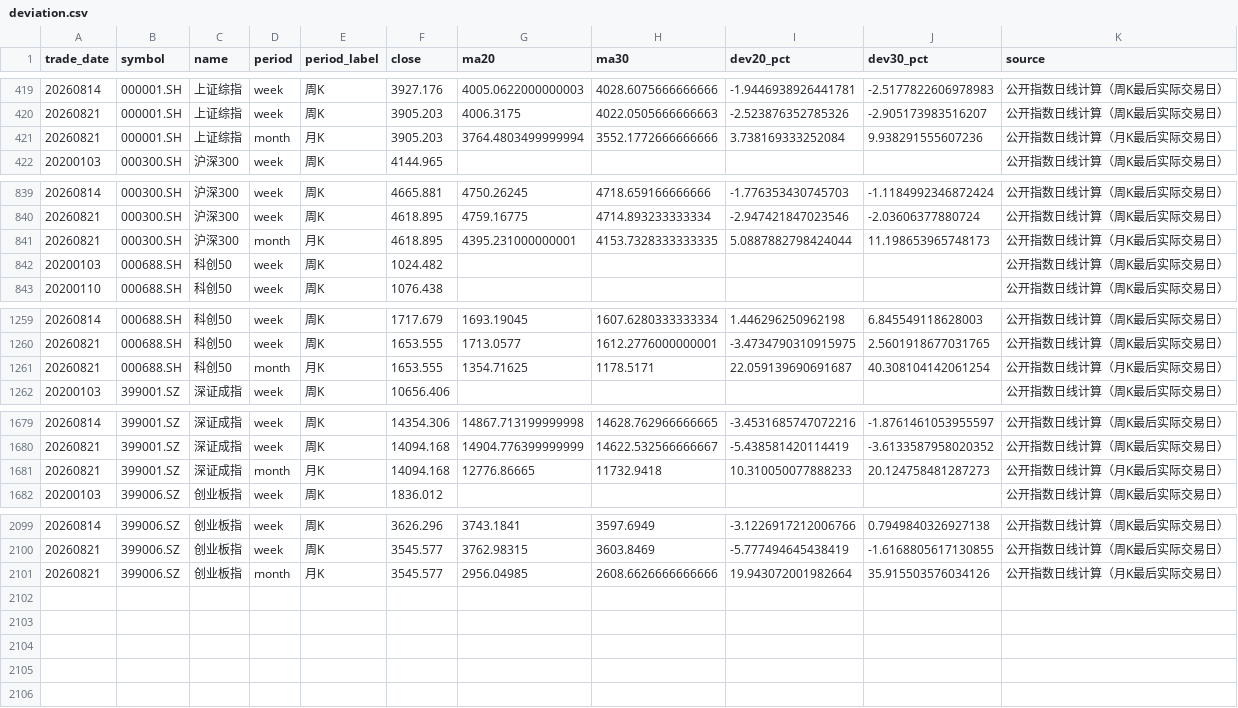
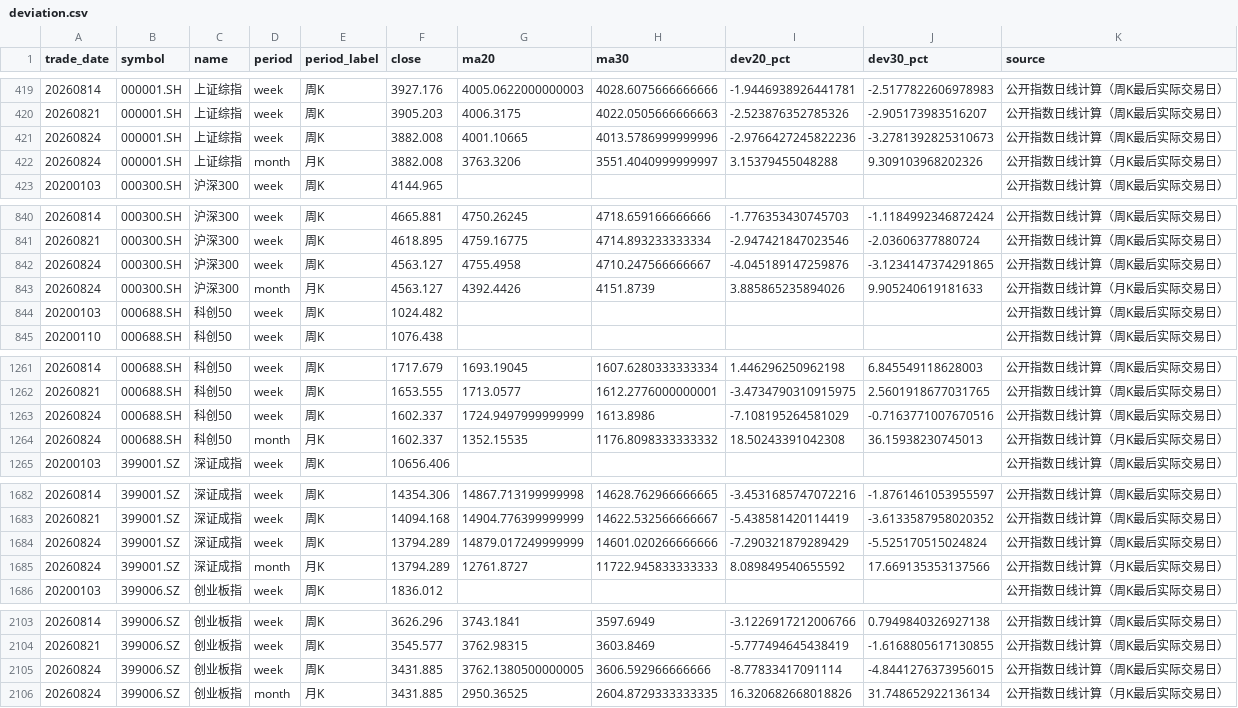
Before and after one commit to vanswei45678-droid/vanswei45678-droid.github.io, a CSV file: data/deviation.csv, drawn as a sheet; only a part is shown, gaps mark what is left out; removed rows and columns are numbered as before the commit, all else as after; the diff names each change by its address in the sheet, - before the commit and + after, or states it on an @@ line.

```diff
--- a/data/deviation.csv
+++ b/data/deviation.csv
-row 421: 20260821 | 000001.SH | 上证综指 | month | 月K | 3905.203 | 3764.4803499999994 | 3552.1772666666666 | 3.738169333252084 | 9.938291555607236 | 公开指数日线计算（月K最后实际交易日）
+row 421: 20260824 | 000001.SH | 上证综指 | week | 周K | 3882.008 | 4001.10665 | 4013.5786999999996 | -2.9766427245822236 | -3.2781392825310673 | 公开指数日线计算（周K最后实际交易日）
+row 422: 20260824 | 000001.SH | 上证综指 | month | 月K | 3882.008 | 3763.3206 | 3551.4040999999997 | 3.15379455048288 | 9.309103968202326 | 公开指数日线计算（月K最后实际交易日）
-row 841: 20260821 | 000300.SH | 沪深300 | month | 月K | 4618.895 | 4395.231000000001 | 4153.7328333333335 | 5.0887882798424044 | 11.198653965748173 | 公开指数日线计算（月K最后实际交易日）
+row 842: 20260824 | 000300.SH | 沪深300 | week | 周K | 4563.127 | 4755.4958 | 4710.247566666667 | -4.045189147259876 | -3.1234147374291865 | 公开指数日线计算（周K最后实际交易日）
+row 843: 20260824 | 000300.SH | 沪深300 | month | 月K | 4563.127 | 4392.4426 | 4151.8739 | 3.885865235894026 | 9.905240619181633 | 公开指数日线计算（月K最后实际交易日）
-row 1261: 20260821 | 000688.SH | 科创50 | month | 月K | 1653.555 | 1354.71625 | 1178.5171 | 22.059139690691687 | 40.308104142061254 | 公开指数日线计算（月K最后实际交易日）
+row 1263: 20260824 | 000688.SH | 科创50 | week | 周K | 1602.337 | 1724.9497999999999 | 1613.8986 | -7.108195264581029 | -0.7163771007670516 | 公开指数日线计算（周K最后实际交易日）
+row 1264: 20260824 | 000688.SH | 科创50 | month | 月K | 1602.337 | 1352.15535 | 1176.8098333333332 | 18.50243391042308 | 36.15938230745013 | 公开指数日线计算（月K最后实际交易日）
-row 1681: 20260821 | 399001.SZ | 深证成指 | month | 月K | 14094.168 | 12776.86665 | 11732.9418 | 10.310050077888233 | 20.124758481287273 | 公开指数日线计算（月K最后实际交易日）
+row 1684: 20260824 | 399001.SZ | 深证成指 | week | 周K | 13794.289 | 14879.017249999999 | 14601.020266666666 | -7.290321879289429 | -5.525170515024824 | 公开指数日线计算（周K最后实际交易日）
+row 1685: 20260824 | 399001.SZ | 深证成指 | month | 月K | 13794.289 | 12761.8727 | 11722.945833333333 | 8.089849540655592 | 17.669135353137566 | 公开指数日线计算（月K最后实际交易日）
-row 2101: 20260821 | 399006.SZ | 创业板指 | month | 月K | 3545.577 | 2956.04985 | 2608.6626666666666 | 19.943072001982664 | 35.915503576034126 | 公开指数日线计算（月K最后实际交易日）
+row 2105: 20260824 | 399006.SZ | 创业板指 | week | 周K | 3431.885 | 3762.1380500000005 | 3606.592966666666 | -8.77833417091114 | -4.8441276373956015 | 公开指数日线计算（周K最后实际交易日）
+row 2106: 20260824 | 399006.SZ | 创业板指 | month | 月K | 3431.885 | 2950.36525 | 2604.8729333333335 | 16.320682668018826 | 31.748652922136134 | 公开指数日线计算（月K最后实际交易日）
```
Also changed, not shown: data/macro.csv, data/market_tracking.csv, 9 other files.
